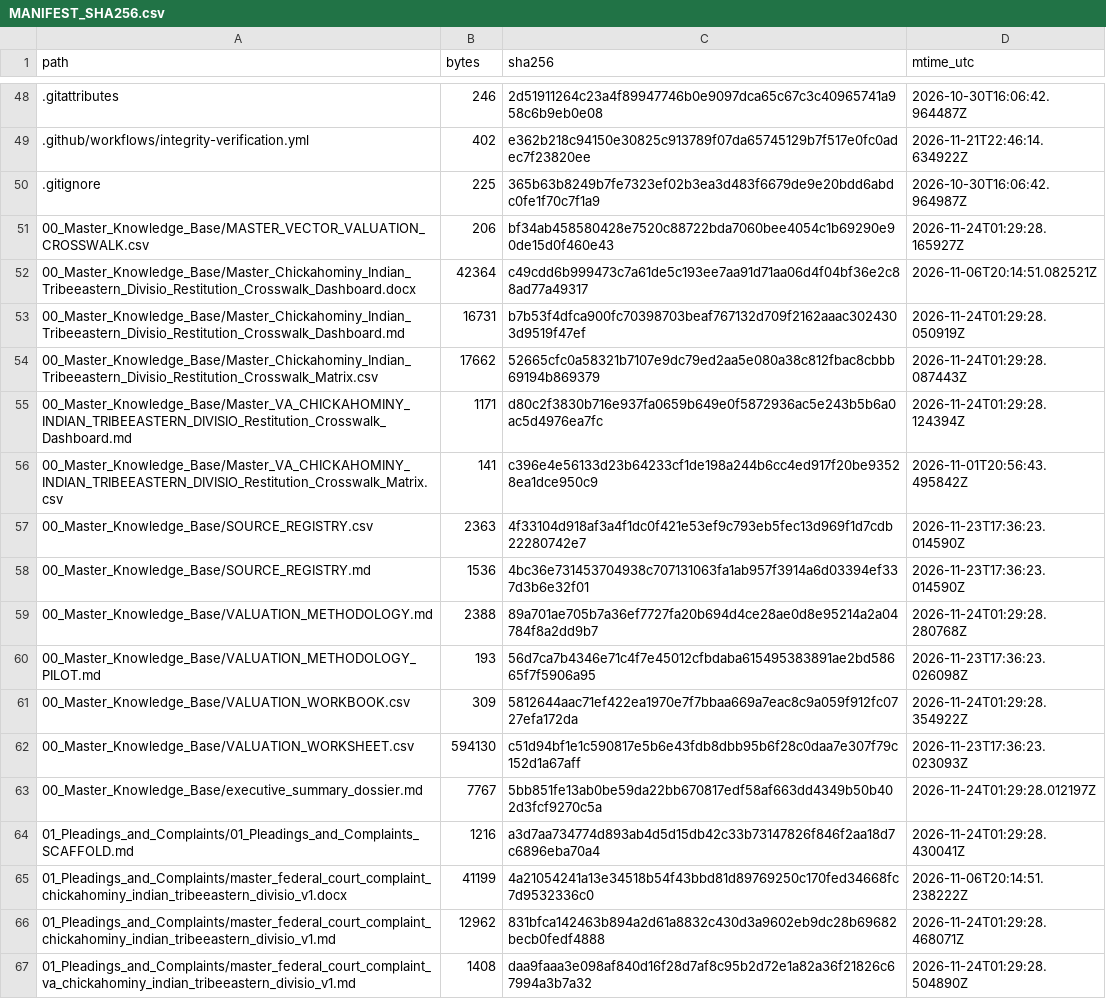
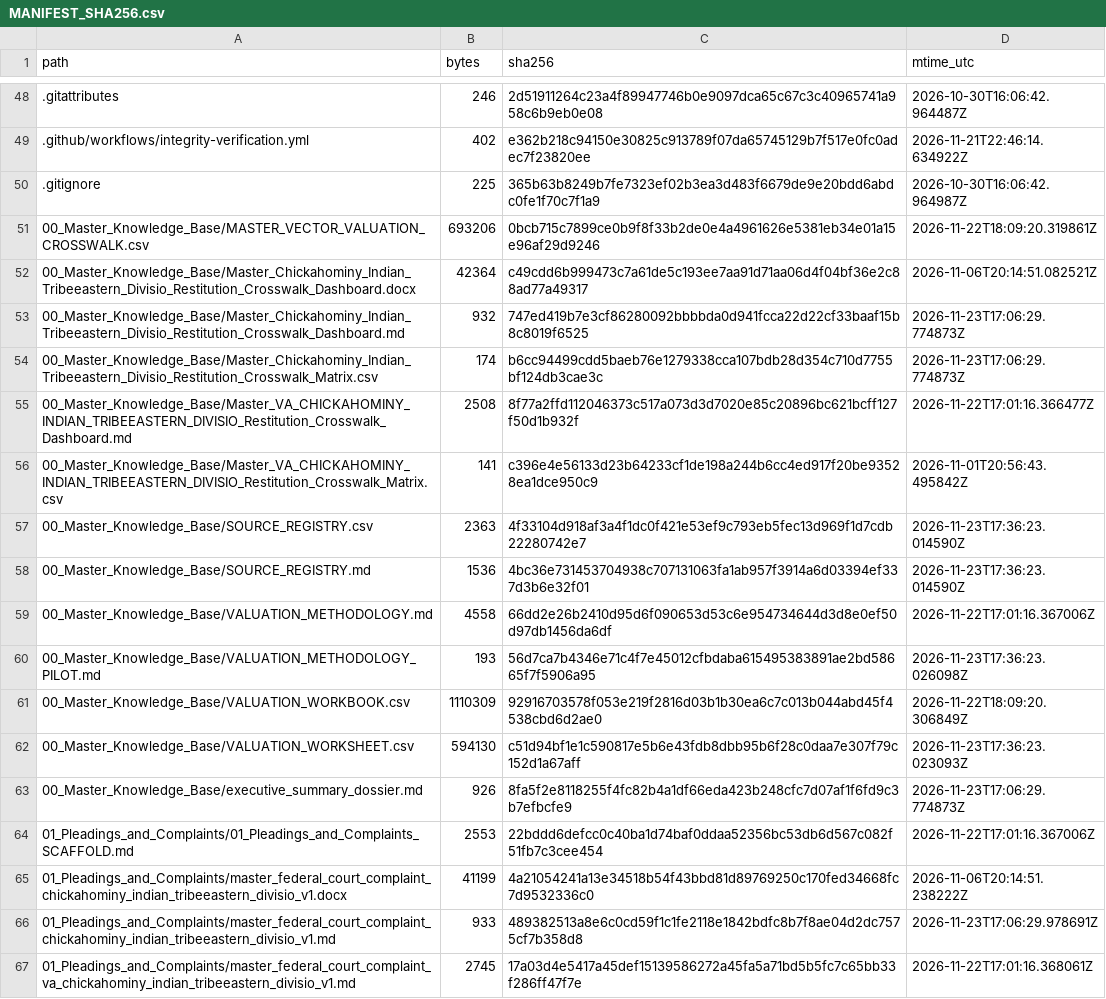
Before and after one commit to GlobalRestitutionAlliance/turtle-island-us-va-chickahominy-indian-tribeeastern-divisio-master-litigation, a CSV file: 99_Archives_and_Manifests/MANIFEST_SHA256.csv, drawn as a sheet; only a part is shown, gaps mark what is left out; the diff covers the shown part only.

```diff
--- a/99_Archives_and_Manifests/MANIFEST_SHA256.csv
+++ b/99_Archives_and_Manifests/MANIFEST_SHA256.csv
@@ -50,7 +50,7 @@ path,bytes,sha256,mtime_utc
 .gitignore,225,365b63b8249b7fe7323ef02b3ea3d483f6679de9e20bdd6abdc0fe1f70c7f1a9,2026-10-30T16:06:42.964987Z
-00_Master_Knowledge_Base/MASTER_VECTOR_VALUATION_CROSSWALK.csv,206,bf34ab458580428e7520c88722bda7060bee4054c1b69290e90de15d0f460e43,2026-11-24T01:29:28.165927Z
+00_Master_Knowledge_Base/MASTER_VECTOR_VALUATION_CROSSWALK.csv,693206,0bcb715c7899ce0b9f8f33b2de0e4a4961626e5381eb34e01a15e96af29d9246,2026-11-22T18:09:20.319861Z
 00_Master_Knowledge_Base/Master_Chickahominy_Indian_Tribeeastern_Divisio_Restitution_Crosswalk_Dashboard.docx,42364,c49cdd6b999473c7a61de5c193ee7aa91d71aa06d4f04bf36e2c88ad77a49317,2026-11-06T20:14:51.082521Z
-00_Master_Knowledge_Base/Master_Chickahominy_Indian_Tribeeastern_Divisio_Restitution_Crosswalk_Dashboard.md,16731,b7b53f4dfca900fc70398703beaf767132d709f2162aaac3024303d9519f47ef,2026-11-24T01:29:28.050919Z
-00_Master_Knowledge_Base/Master_Chickahominy_Indian_Tribeeastern_Divisio_Restitution_Crosswalk_Matrix.csv,17662,52665cfc0a58321b7107e9dc79ed2aa5e080a38c812fbac8cbbb69194b869379,2026-11-24T01:29:28.087443Z
-00_Master_Knowledge_Base/Master_VA_CHICKAHOMINY_INDIAN_TRIBEEASTERN_DIVISIO_Restitution_Crosswalk_Dashboard.md,1171,d80c2f3830b716e937fa0659b649e0f5872936ac5e243b5b6a0ac5d4976ea7fc,2026-11-24T01:29:28.124394Z
+00_Master_Knowledge_Base/Master_Chickahominy_Indian_Tribeeastern_Divisio_Restitution_Crosswalk_Dashboard.md,932,747ed419b7e3cf86280092bbbbda0d941fcca22d22cf33baaf15b8c8019f6525,2026-11-23T17:06:29.774873Z
+00_Master_Knowledge_Base/Master_Chickahominy_Indian_Tribeeastern_Divisio_Restitution_Crosswalk_Matrix.csv,174,b6cc94499cdd5baeb76e1279338cca107bdb28d354c710d7755bf124db3cae3c,2026-11-23T17:06:29.774873Z
+00_Master_Knowledge_Base/Master_VA_CHICKAHOMINY_INDIAN_TRIBEEASTERN_DIVISIO_Restitution_Crosswalk_Dashboard.md,2508,8f77a2ffd112046373c517a073d3d7020e85c20896bc621bcff127f50d1b932f,2026-11-22T17:01:16.366477Z
 00_Master_Knowledge_Base/Master_VA_CHICKAHOMINY_INDIAN_TRIBEEASTERN_DIVISIO_Restitution_Crosswalk_Matrix.csv,141,c396e4e56133d23b64233cf1de198a244b6cc4ed917f20be93528ea1dce950c9,2026-11-01T20:56:43.495842Z
@@ -58,10 +58,10 @@ path,bytes,sha256,mtime_utc
 00_Master_Knowledge_Base/SOURCE_REGISTRY.md,1536,4bc36e731453704938c707131063fa1ab957f3914a6d03394ef337d3b6e32f01,2026-11-23T17:36:23.014590Z
-00_Master_Knowledge_Base/VALUATION_METHODOLOGY.md,2388,89a701ae705b7a36ef7727fa20b694d4ce28ae0d8e95214a2a04784f8a2dd9b7,2026-11-24T01:29:28.280768Z
+00_Master_Knowledge_Base/VALUATION_METHODOLOGY.md,4558,66dd2e26b2410d95d6f090653d53c6e954734644d3d8e0ef50d97db1456da6df,2026-11-22T17:01:16.367006Z
 00_Master_Knowledge_Base/VALUATION_METHODOLOGY_PILOT.md,193,56d7ca7b4346e71c4f7e45012cfbdaba615495383891ae2bd58665f7f5906a95,2026-11-23T17:36:23.026098Z
-00_Master_Knowledge_Base/VALUATION_WORKBOOK.csv,309,5812644aac71ef422ea1970e7f7bbaa669a7eac8c9a059f912fc0727efa172da,2026-11-24T01:29:28.354922Z
+00_Master_Knowledge_Base/VALUATION_WORKBOOK.csv,1110309,92916703578f053e219f2816d03b1b30ea6c7c013b044abd45f4538cbd6d2ae0,2026-11-22T18:09:20.306849Z
 00_Master_Knowledge_Base/VALUATION_WORKSHEET.csv,594130,c51d94bf1e1c590817e5b6e43fdb8dbb95b6f28c0daa7e307f79c152d1a67aff,2026-11-23T17:36:23.023093Z
-00_Master_Knowledge_Base/executive_summary_dossier.md,7767,5bb851fe13ab0be59da22bb670817edf58af663dd4349b50b402d3fcf9270c5a,2026-11-24T01:29:28.012197Z
-01_Pleadings_and_Complaints/01_Pleadings_and_Complaints_SCAFFOLD.md,1216,a3d7aa734774d893ab4d5d15db42c33b73147826f846f2aa18d7c6896eba70a4,2026-11-24T01:29:28.430041Z
+00_Master_Knowledge_Base/executive_summary_dossier.md,926,8fa5f2e8118255f4fc82b4a1df66eda423b248cfc7d07af1f6fd9c3b7efbcfe9,2026-11-23T17:06:29.774873Z
+01_Pleadings_and_Complaints/01_Pleadings_and_Complaints_SCAFFOLD.md,2553,22bddd6defcc0c40ba1d74baf0ddaa52356bc53db6d567c082f51fb7c3cee454,2026-11-22T17:01:16.367006Z
 01_Pleadings_and_Complaints/master_federal_court_complaint_chickahominy_indian_tribeeastern_divisio_v1.docx,41199,4a21054241a13e34518b54f43bbd81d89769250c170fed34668fc7d9532336c0,2026-11-06T20:14:51.238222Z
-01_Pleadings_and_Complaints/master_federal_court_complaint_chickahominy_indian_tribeeastern_divisio_v1.md,12962,831bfca142463b894a2d61a8832c430d3a9602eb9dc28b69682becb0fedf4888,2026-11-24T01:29:28.468071Z
-01_Pleadings_and_Complaints/master_federal_court_complaint_va_chickahominy_indian_tribeeastern_divisio_v1.md,1408,daa9faaa3e098af840d16f28d7af8c95b2d72e1a82a36f21826c67994a3b7a32,2026-11-24T01:29:28.504890Z
+01_Pleadings_and_Complaints/master_federal_court_complaint_chickahominy_indian_tribeeastern_divisio_v1.md,933,489382513a8e6c0cd59f1c1fe2118e1842bdfc8b7f8ae04d2dc7575cf7b358d8,2026-11-23T17:06:29.978691Z
+01_Pleadings_and_Complaints/master_federal_court_complaint_va_chickahominy_indian_tribeeastern_divisio_v1.md,2745,17a03d4e5417a45def15139586272a45fa5a71bd5b5fc7c65bb33f286ff47f7e,2026-11-22T17:01:16.368061Z
```
Also changed, not shown: 80 edited cells elsewhere in this file, 37 other files.
